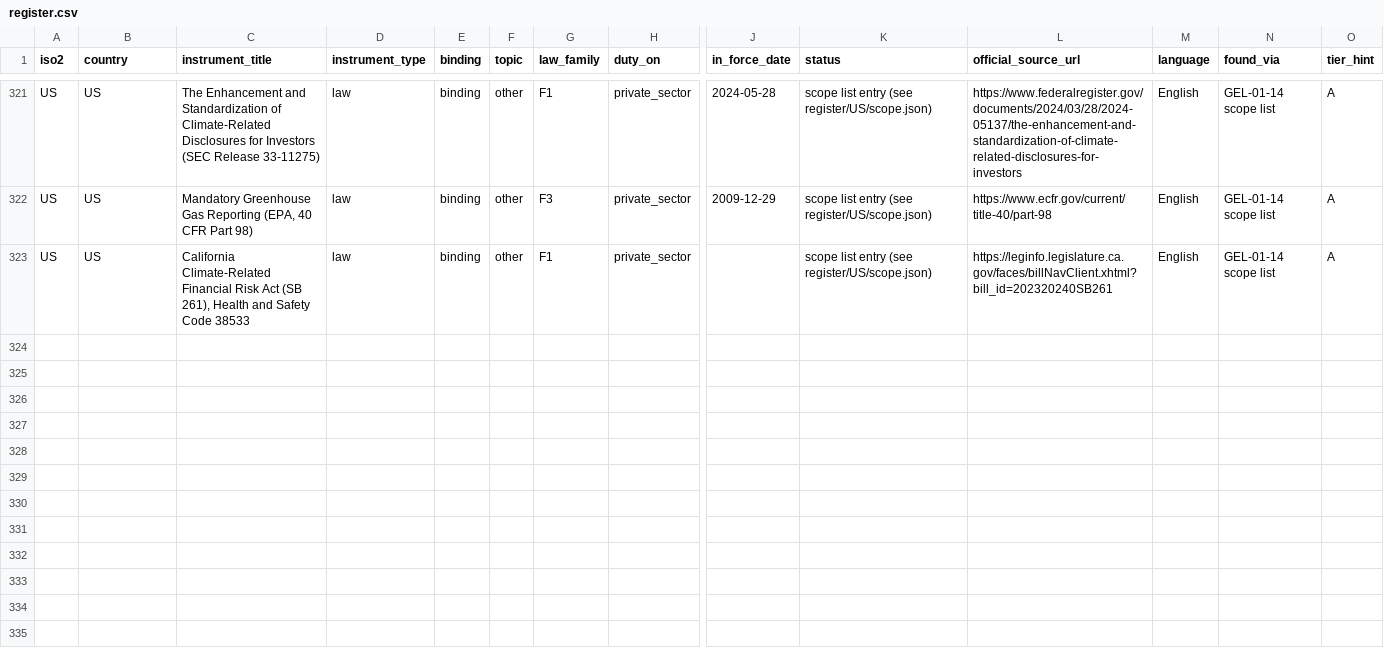
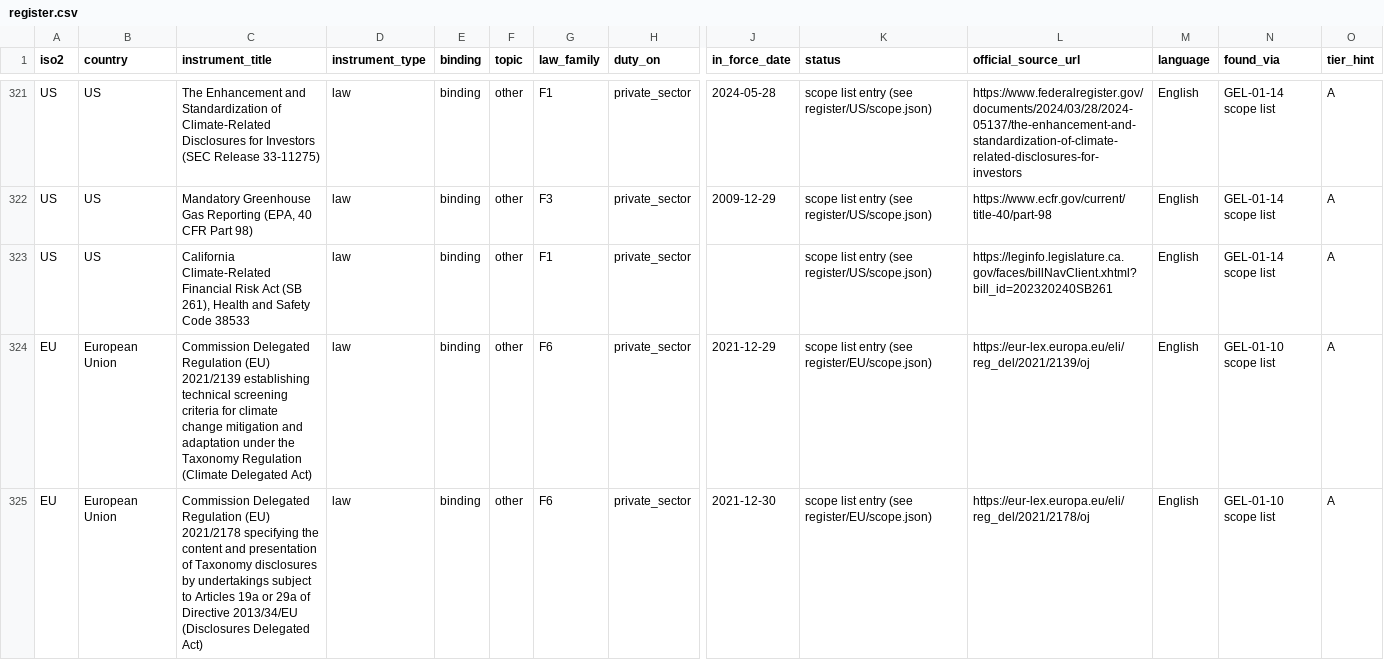
Before and after one commit to GoCarbonTracker-Hq/global-esg-law, a CSV file: register/register.csv, drawn as a sheet; only a part is shown, gaps mark what is left out; rows hold the shown columns only; the diff covers the shown part only; the diff names each change by its address in the sheet, - before the commit and + after, or states it on an @@ line.

```diff
--- a/register/register.csv
+++ b/register/register.csv
+row 324: EU | European Union | Commission Delegated Regulation (EU) 2021/2139 establishing technical screening criteria for climate change mitigation and adaptation under the Taxonomy Regulation (Climate Delegated Act) | law | binding | other | F6 | private_sector | 2021-12-29 | scope list entry (see register/EU/scope.json) | https://eur-lex.europa.eu/eli/reg_del/2021/2139/oj | English | GEL-01-10 scope list | A
+row 325: EU | European Union | Commission Delegated Regulation (EU) 2021/2178 specifying the content and presentation of Taxonomy disclosures by undertakings subject to Articles 19a or 29a of Directive 2013/34/EU (Disclosures Delegated Act) | law | binding | other | F6 | private_sector | 2021-12-30 | scope list entry (see register/EU/scope.json) | https://eur-lex.europa.eu/eli/reg_del/2021/2178/oj | English | GEL-01-10 scope list | A
```
Also changed, not shown: 5 added rows elsewhere in this file, 2 other files.
